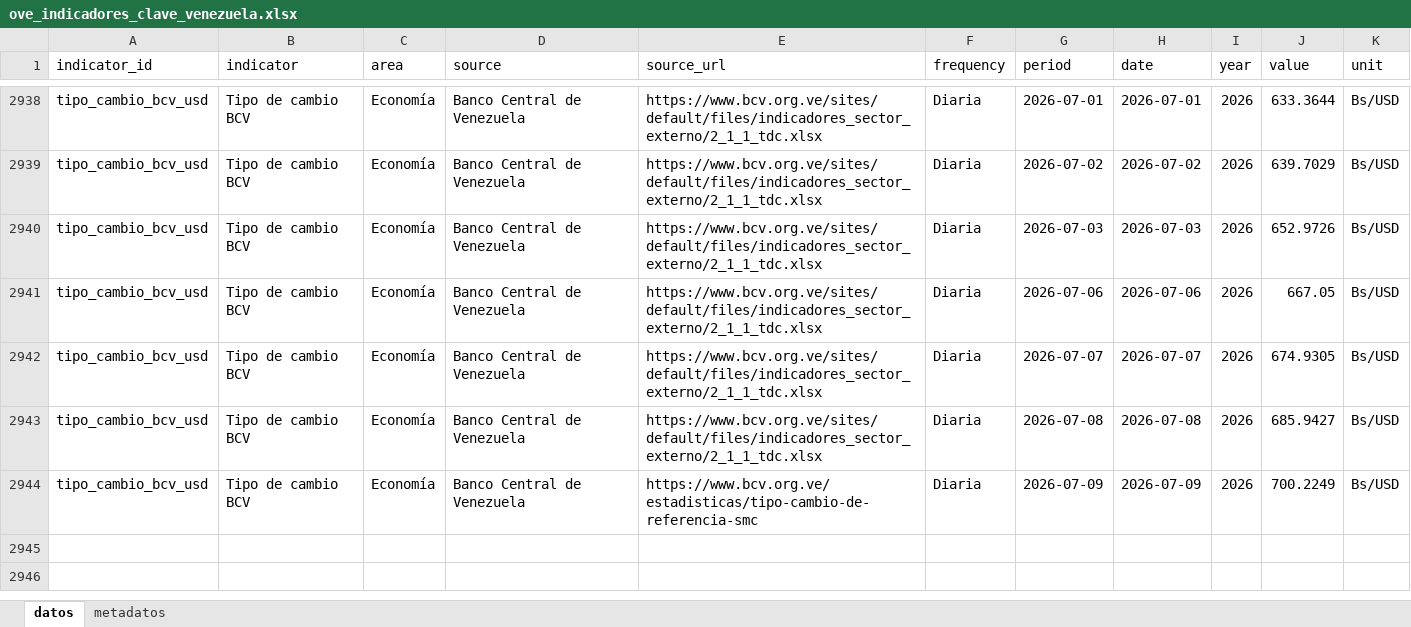
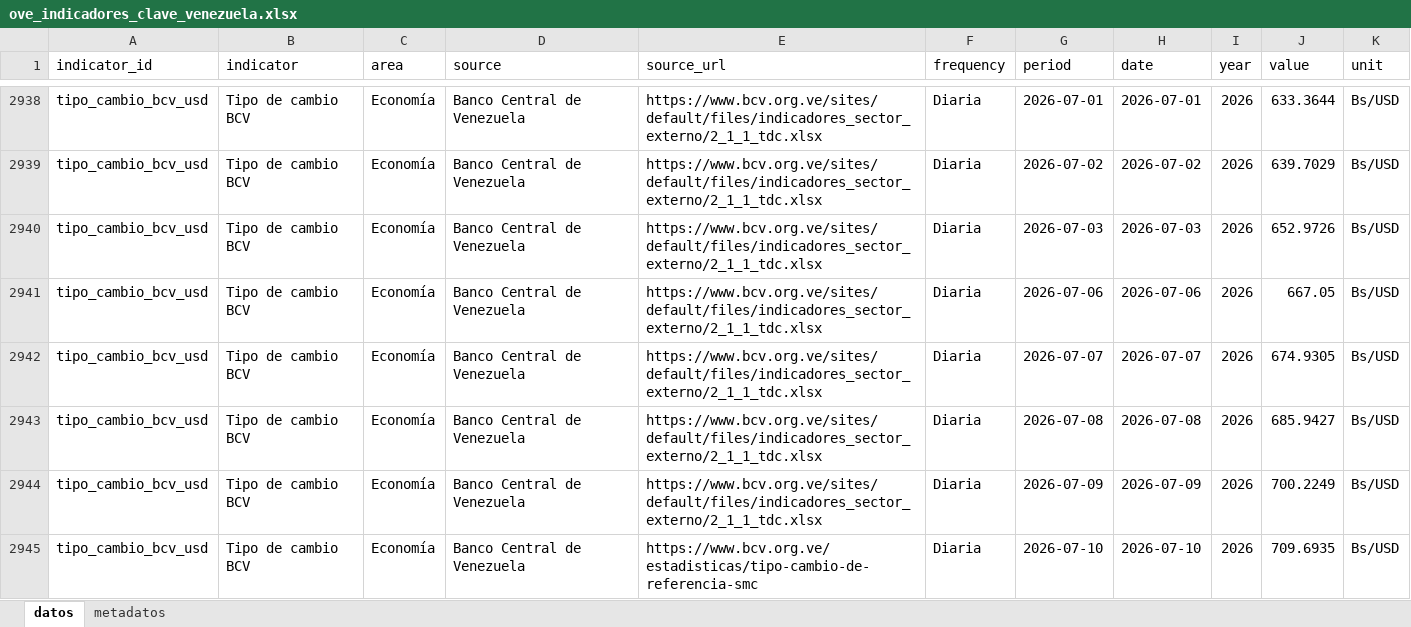
Before and after one commit to CarlosMarzol/OVE-web-github, an Excel workbook: assets/data/indicadores-clave/ove_indicadores_clave_venezuela.xlsx, sheet datos, drawn as a sheet; only a part is shown, gaps mark what is left out; values as stored, in another font and other column widths than the file's, no borders; the diff names each change by its address in the sheet, - before the commit and + after, or states it on an @@ line.

```diff
--- a/assets/data/indicadores-clave/ove_indicadores_clave_venezuela.xlsx (sheet datos)
+++ b/assets/data/indicadores-clave/ove_indicadores_clave_venezuela.xlsx (sheet datos)
-E2944 (source_url): https://www.bcv.org.ve/estadisticas/tipo-cambio-de-referencia-smc
+E2944 (source_url): https://www.bcv.org.ve/sites/default/files/indicadores_sector_externo/2_1_1_tdc.xlsx
+row 2945: tipo_cambio_bcv_usd | Tipo de cambio BCV | Economía | Banco Central de Venezuela | https://www.bcv.org.ve/estadisticas/tipo-cambio-de-referencia-smc | Diaria | 2026-07-10 | 2026-07-10 | 2026 | 709.6935 | Bs/USD
```
Also changed, not shown: sheet metadatos, assets/data/bcv/excel/ove_bcv_tipo_cambio_referencia_smc.xlsx, assets/data/bcv/excel/ove_bcv_tipo_cambio_usd.xlsx, 7 other files.
